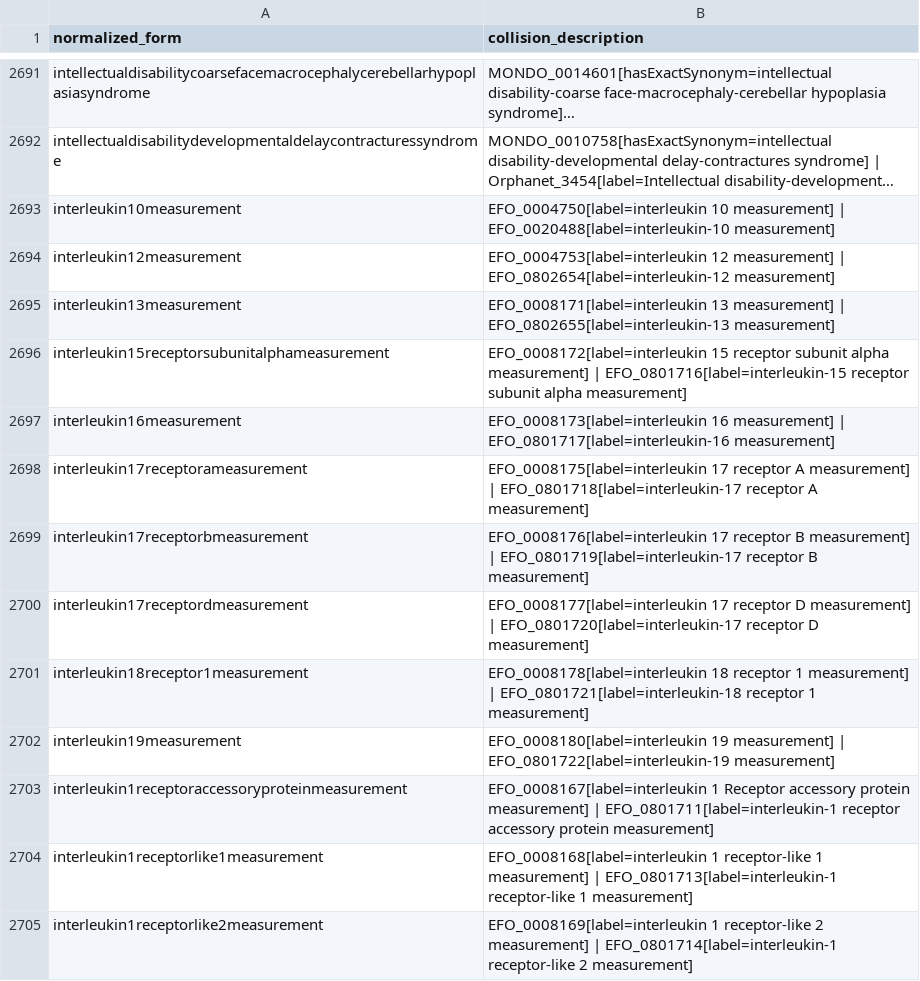
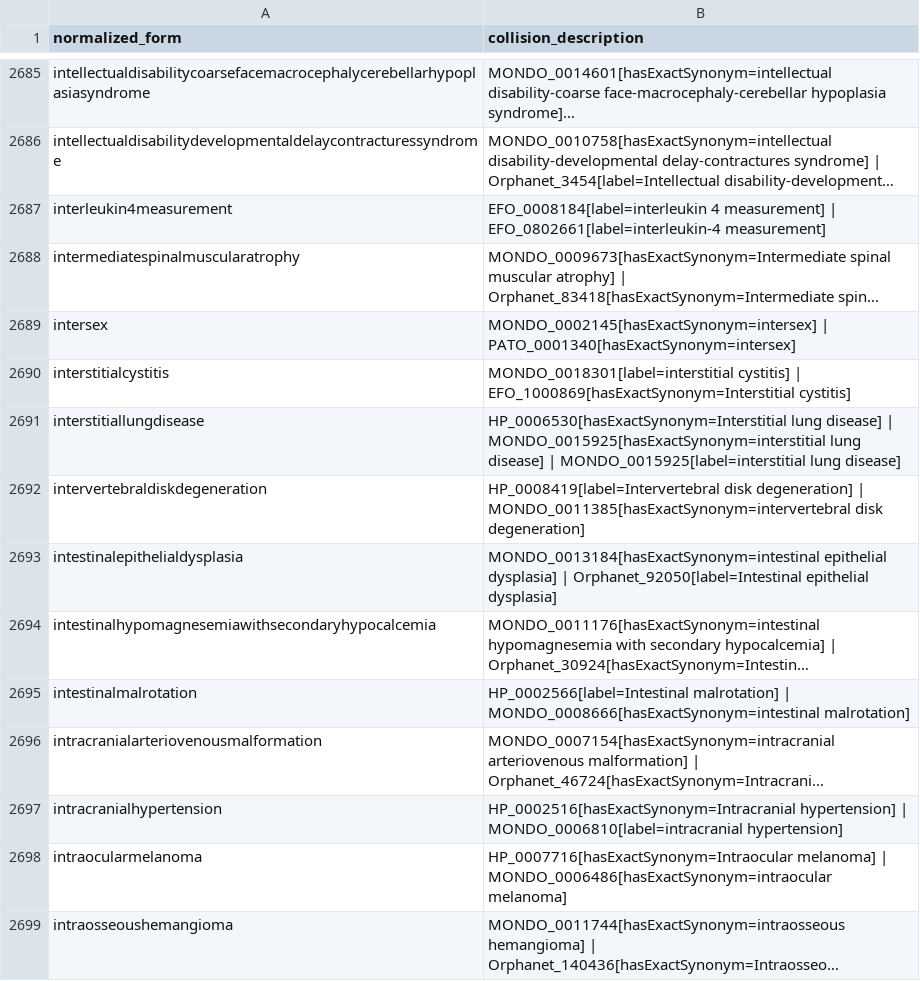
Before and after one commit to EBISPOT/efo, a TSV file: src/ontology/reports/label-synonym-duplicates.tsv, drawn as a sheet; only a part is shown, gaps mark what is left out; the shorter side is filled out with more unchanged rows; long unchanged cells end in …; the diff covers the shown part only; the diff names each change by its address in the sheet, - before the commit and + after, or states it on an @@ line.

```diff
--- a/src/ontology/reports/label-synonym-duplicates.tsv
+++ b/src/ontology/reports/label-synonym-duplicates.tsv
-row 2693: interleukin10measurement | EFO_0004750[label=interleukin 10 measurement] | EFO_0020488[label=interleukin-10 measurement]
-row 2694: interleukin12measurement | EFO_0004753[label=interleukin 12 measurement] | EFO_0802654[label=interleukin-12 measurement]
-row 2695: interleukin13measurement | EFO_0008171[label=interleukin 13 measurement] | EFO_0802655[label=interleukin-13 measurement]
-row 2696: interleukin15receptorsubunitalphameasurement | EFO_0008172[label=interleukin 15 receptor subunit alpha measurement] | EFO_0801716[label=interleukin-15 receptor subunit alpha measurement]
-row 2697: interleukin16measurement | EFO_0008173[label=interleukin 16 measurement] | EFO_0801717[label=interleukin-16 measurement]
-row 2698: interleukin17receptorameasurement | EFO_0008175[label=interleukin 17 receptor A measurement] | EFO_0801718[label=interleukin-17 receptor A measurement]
-row 2699: interleukin17receptorbmeasurement | EFO_0008176[label=interleukin 17 receptor B measurement] | EFO_0801719[label=interleukin-17 receptor B measurement]
-row 2700: interleukin17receptordmeasurement | EFO_0008177[label=interleukin 17 receptor D measurement] | EFO_0801720[label=interleukin-17 receptor D measurement]
-row 2701: interleukin18receptor1measurement | EFO_0008178[label=interleukin 18 receptor 1 measurement] | EFO_0801721[label=interleukin-18 receptor 1 measurement]
-row 2702: interleukin19measurement | EFO_0008180[label=interleukin 19 measurement] | EFO_0801722[label=interleukin-19 measurement]
-row 2703: interleukin1receptoraccessoryproteinmeasurement | EFO_0008167[label=interleukin 1 Receptor accessory protein measurement] | EFO_0801711[label=interleukin-1 receptor accessory protein measurement]
-row 2704: interleukin1receptorlike1measurement | EFO_0008168[label=interleukin 1 receptor-like 1 measurement] | EFO_0801713[label=interleukin-1 receptor-like 1 measurement]
-row 2705: interleukin1receptorlike2measurement | EFO_0008169[label=interleukin 1 receptor-like 2 measurement] | EFO_0801714[label=interleukin-1 receptor-like 2 measurement]
```
Also changed, not shown: 22 removed rows and 2 edited cells elsewhere in this file, src/ontology/reports/class-count-by-prefix.tsv, src/ontology/reports/mondo_obsolete_import_check.tsv, 7 other files.
